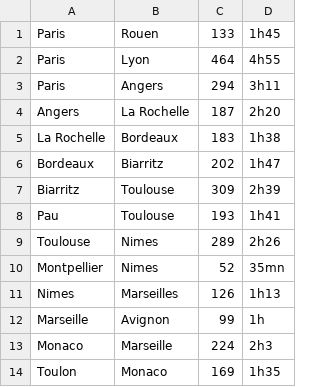
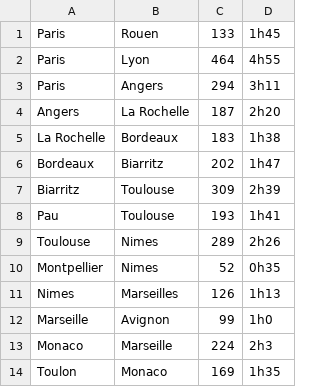
Before and after one commit to GuillaumeDorschner/TransConnect, a CSV file: TransConnect/data/distances.csv, drawn as a sheet.

Commit message:
Add data to the return shortestpath tuple (path, distance, time)

```diff
--- a/TransConnect/data/distances.csv
+++ b/TransConnect/data/distances.csv
@@ -9,5 +9,5 @@ Pau;Toulouse;193;1h41
 Toulouse;Nimes;289;2h26
-Montpellier;Nimes;52;35mn
+Montpellier;Nimes;52;0h35
 Nimes;Marseilles;126;1h13
-Marseille;Avignon;99;1h
+Marseille;Avignon;99;1h0
 Monaco;Marseille ;224;2h3
```
Also changed, not shown: 16 other files.
